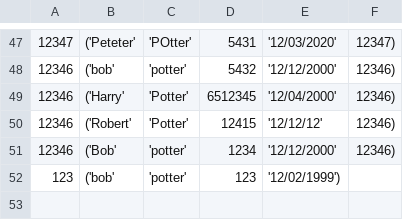
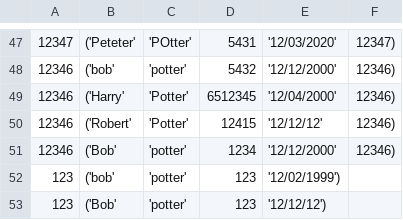
Before and after one commit to Humza277/pythonProject, a CSV file: Destinations/passengerlist.csv, drawn as a sheet; only a part is shown, gaps mark what is left out.

Commit message:
added crew and passenger login systems

```diff
--- a/Destinations/passengerlist.csv
+++ b/Destinations/passengerlist.csv
@@ -52 +52,2 @@
 123,('bob', 'potter', 123, '12/02/1999')
+123,('Bob', 'potter', 123, '12/12/12')
```
Also changed, not shown: 7 other files.
